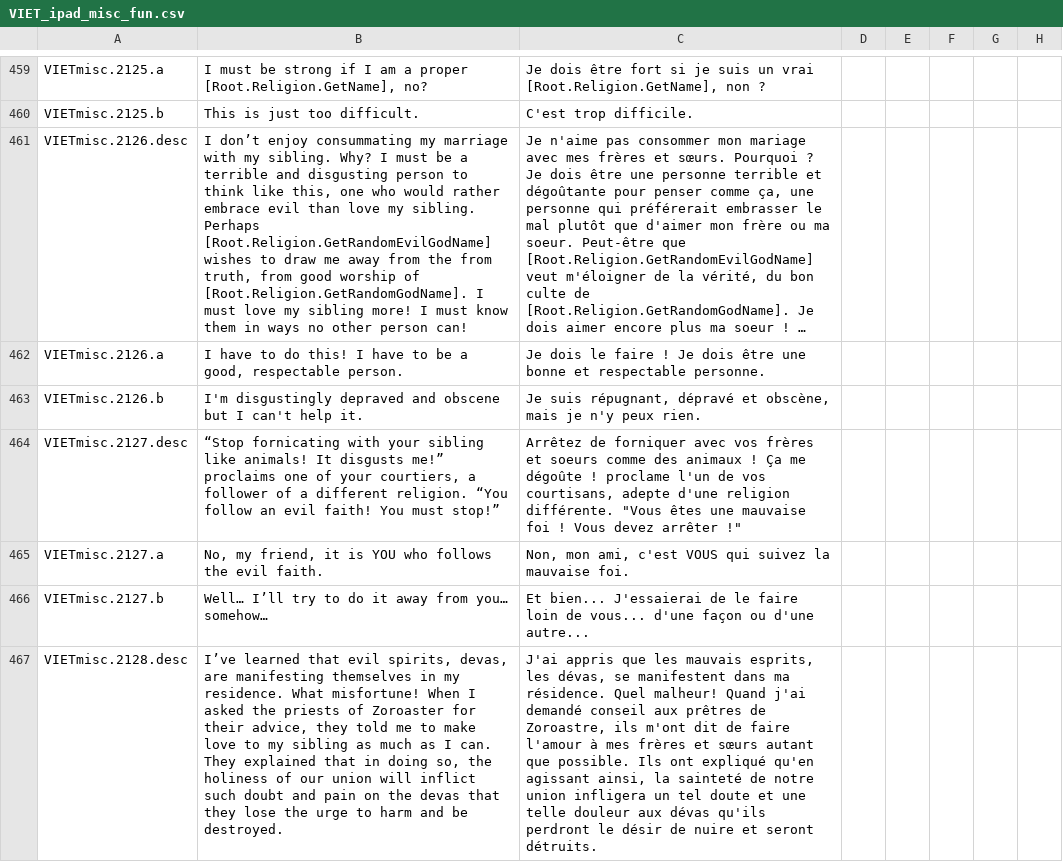
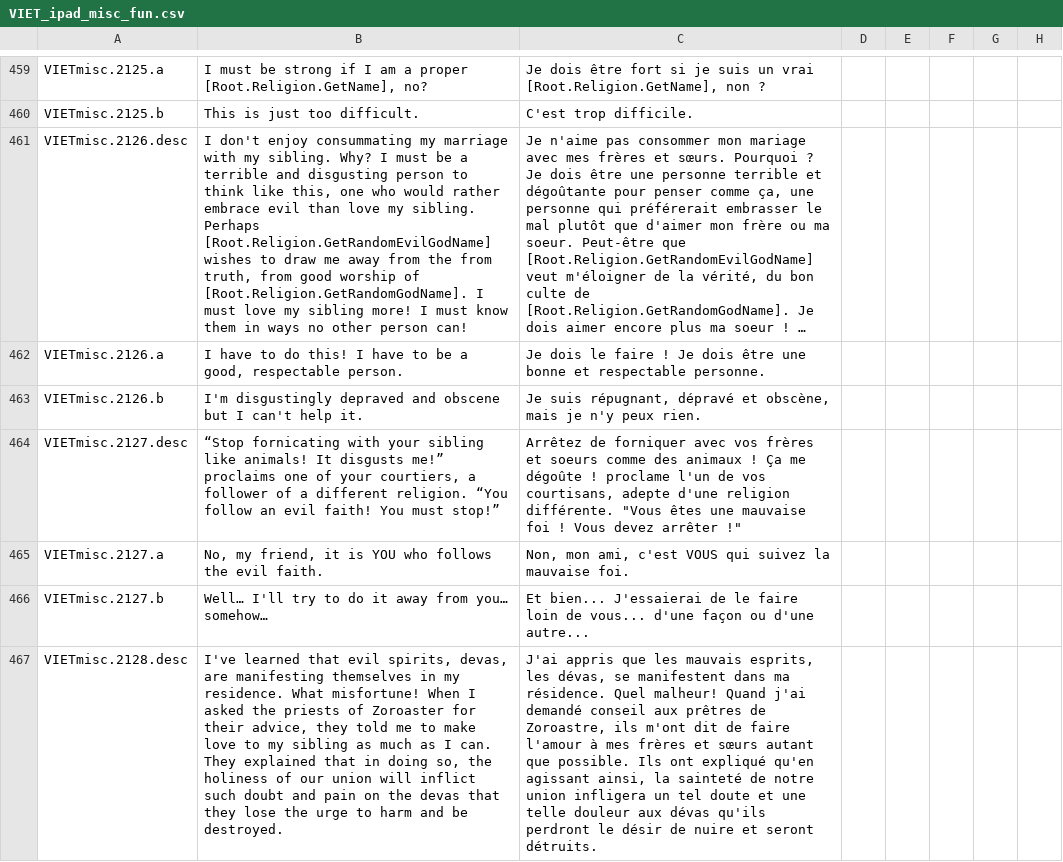
Before and after one commit to cybrxkhan/VIET-Events-Reborn, a CSV file: VIET Events/localisation/VIET_ipad_misc_fun.csv, drawn as a sheet; only a part is shown, gaps mark what is left out; long unchanged cells end in …; the diff covers the shown part only; the diff names each change by its address in the sheet, - before the commit and + after, or states it on an @@ line.

```diff
--- a/VIET Events/localisation/VIET_ipad_misc_fun.csv
+++ b/VIET Events/localisation/VIET_ipad_misc_fun.csv
-B461: I don’t enjoy consummating…
+B461: I don't enjoy consummating…
-B466: Well… I’ll try to…
+B466: Well… I'll try to…
-B467: I’ve learned that…
+B467: I've learned that…
```
Also changed, not shown: 137 edited cells elsewhere in this file.
